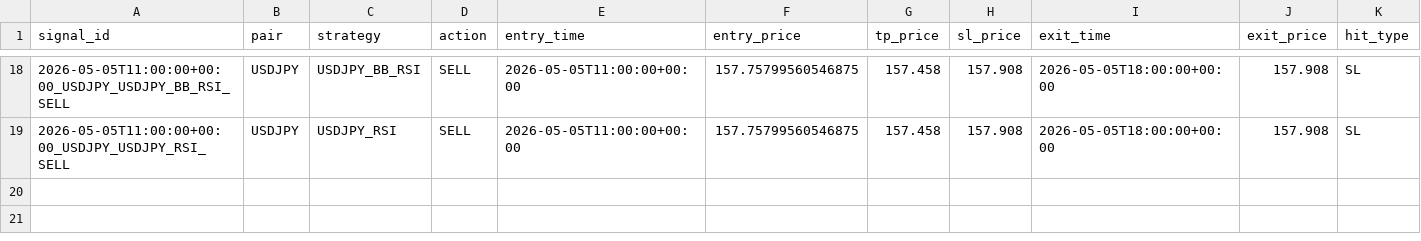
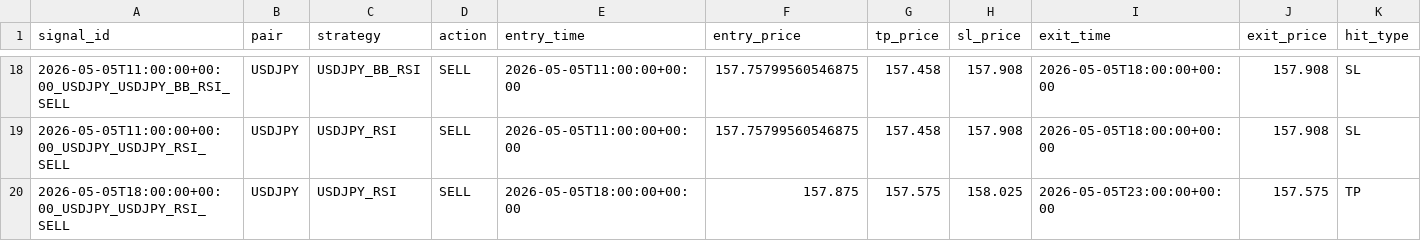
Before and after one commit to ichikawa27/fx-signals, a CSV file: logs/results_tpsl.csv, drawn as a sheet; only a part is shown, gaps mark what is left out; rows hold the shown columns only; the diff names each change by its address in the sheet, - before the commit and + after, or states it on an @@ line.

```diff
--- a/logs/results_tpsl.csv
+++ b/logs/results_tpsl.csv
+row 20: 2026-05-05T18:00:00+00:00_USDJPY_USDJPY_RSI_SELL | USDJPY | USDJPY_RSI | SELL | 2026-05-05T18:00:00+00:00 | 157.875 | 157.575 | 158.025 | 2026-05-05T23:00:00+00:00 | 157.575 | TP
```
